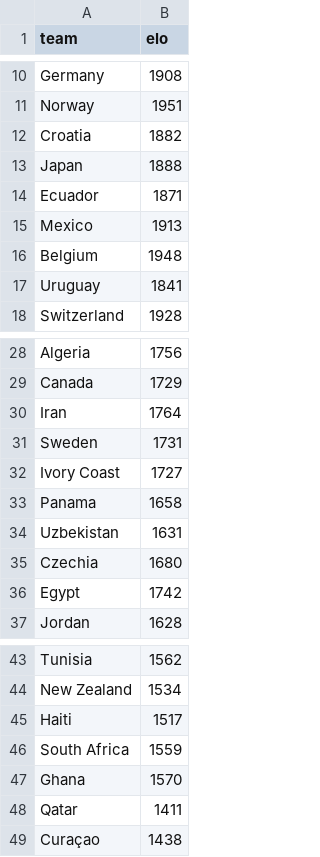
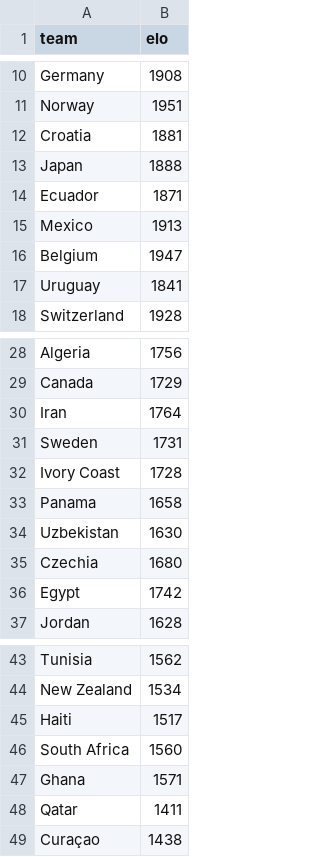
Before and after one commit to Ricosaur/worldcup-sim, a CSV file: data/elo_ratings.csv, drawn as a sheet; only a part is shown, gaps mark what is left out.

```diff
--- a/data/elo_ratings.csv
+++ b/data/elo_ratings.csv
@@ -11,3 +11,3 @@ Germany,1908
 Norway,1951
-Croatia,1882
+Croatia,1881
 Japan,1888
@@ -15,3 +15,3 @@ Ecuador,1871
 Mexico,1913
-Belgium,1948
+Belgium,1947
 Uruguay,1841
@@ -31,5 +31,5 @@ Iran,1764
 Sweden,1731
-Ivory Coast,1727
+Ivory Coast,1728
 Panama,1658
-Uzbekistan,1631
+Uzbekistan,1630
 Czechia,1680
@@ -45,4 +45,4 @@ New Zealand,1534
 Haiti,1517
-South Africa,1559
-Ghana,1570
+South Africa,1560
+Ghana,1571
 Qatar,1411
```
